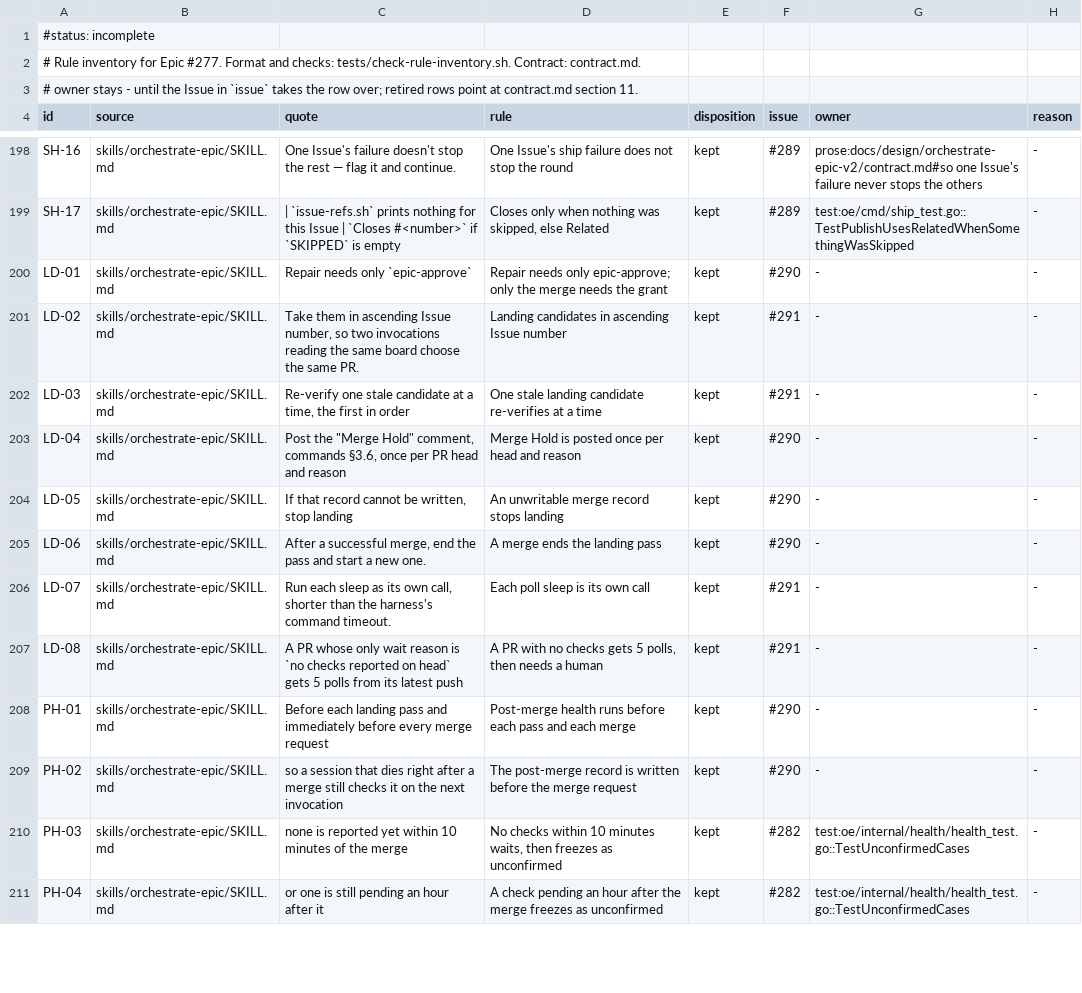
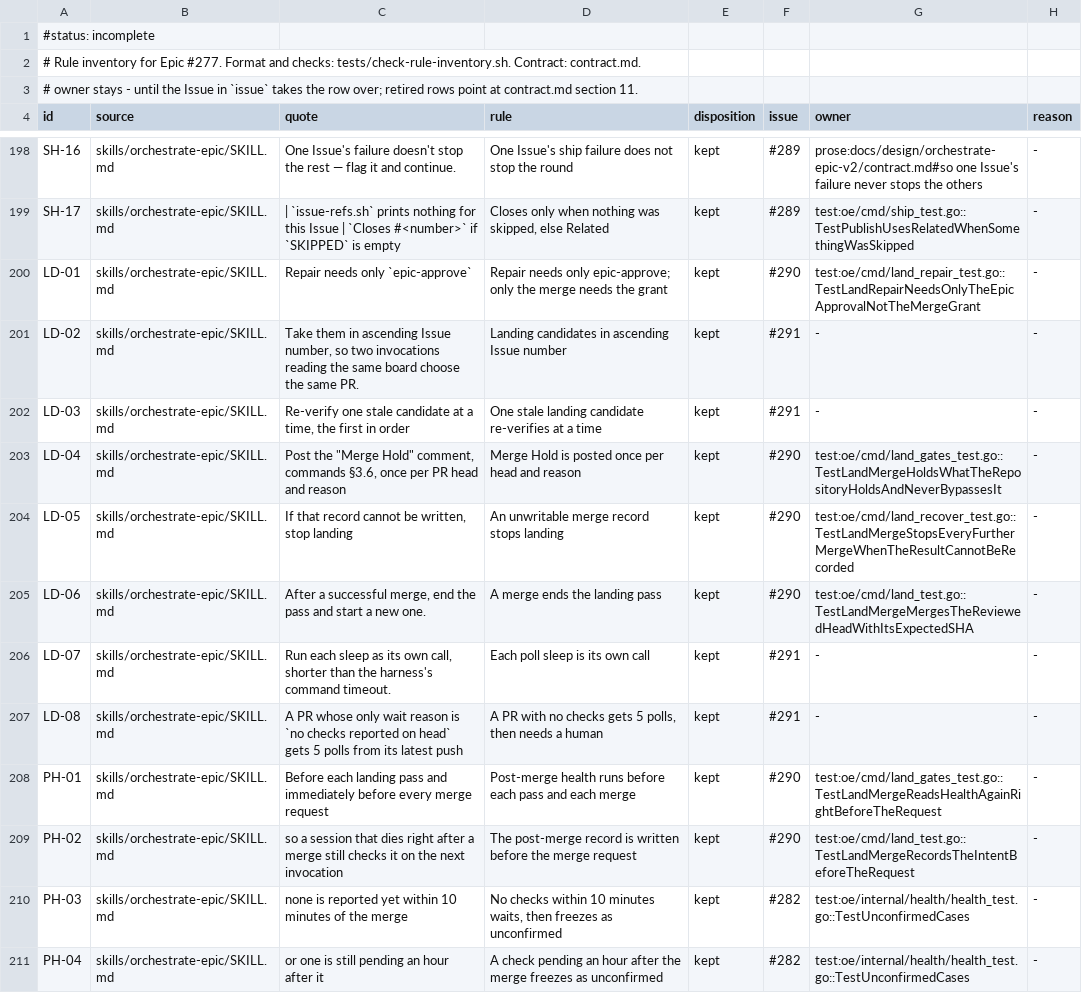
Before and after one commit to maro114510/skills, a TSV file: docs/design/orchestrate-epic-v2/rule-inventory.tsv, drawn as a sheet; only a part is shown, gaps mark what is left out; the diff covers the shown part only.

Commit message:
docs(orchestrate-epic): specify landing and repair and assign its rule owners (#383)
* docs(orchestrate-epic): specify landing and repair and assign its rule owners

- The merge row named the recovery cases but not the order of the gates, and repair had no section, so its window, trust filter, and hold-for-a-person case lived in a jq filter.
- Each v1 landing and repair rule now points at the test that pins it.

Closes #290

* docs(orchestrate-epic): match the repair contract to the code and pin LC-02 to its test

- The contract promised a link for every failed check and a hold for any untrusted feedback, but the code falls back to no link and hands over the trusted comments of a mixed thread.
- The open-pull-request settlement is stated, since it lets the next request follow an unknown outcome.
- LC-02 pointed at a test that created only pull request 12 and so could not catch a prefix match.

Closes #290

* docs(orchestrate-epic): state the final health read, the base read after the intent, and the marker resume

- The merge row placed the only base read before the intent, which left the intent's own calls as a window for a moved base.
- PH-01 pointed at a test that read health once, so it could not catch a missing final read.

Closes #290

* docs(orchestrate-epic): state the pre-request target and lease reads and the remote base in a conflict repair

- The request is irreversible, so what it depends on is read after the intent and not only before it.
- LC-09 pointed at a test that counted only a marker it had seeded itself, so a key missing the head or the result would still pass.

Closes #290

```diff
--- a/docs/design/orchestrate-epic-v2/rule-inventory.tsv
+++ b/docs/design/orchestrate-epic-v2/rule-inventory.tsv
@@ -199,12 +199,12 @@ SH-16	skills/orchestrate-epic/SKILL.md	One Issue's failure doesn't stop the rest
 SH-17	skills/orchestrate-epic/SKILL.md	| `issue-refs.sh` prints nothing for this Issue | `Closes #<number>` if `SKIPPED` is empty	Closes only when nothing was skipped, else Related	kept	#289	test:oe/cmd/ship_test.go::TestPublishUsesRelatedWhenSomethingWasSkipped	-
-LD-01	skills/orchestrate-epic/SKILL.md	Repair needs only `epic-approve`	Repair needs only epic-approve; only the merge needs the grant	kept	#290	-	-
+LD-01	skills/orchestrate-epic/SKILL.md	Repair needs only `epic-approve`	Repair needs only epic-approve; only the merge needs the grant	kept	#290	test:oe/cmd/land_repair_test.go::TestLandRepairNeedsOnlyTheEpicApprovalNotTheMergeGrant	-
 LD-02	skills/orchestrate-epic/SKILL.md	Take them in ascending Issue number, so two invocations reading the same board choose the same PR.	Landing candidates in ascending Issue number	kept	#291	-	-
 LD-03	skills/orchestrate-epic/SKILL.md	Re-verify one stale candidate at a time, the first in order	One stale landing candidate re-verifies at a time	kept	#291	-	-
-LD-04	skills/orchestrate-epic/SKILL.md	Post the "Merge Hold" comment, commands §3.6, once per PR head and reason	Merge Hold is posted once per head and reason	kept	#290	-	-
-LD-05	skills/orchestrate-epic/SKILL.md	If that record cannot be written, stop landing	An unwritable merge record stops landing	kept	#290	-	-
-LD-06	skills/orchestrate-epic/SKILL.md	After a successful merge, end the pass and start a new one.	A merge ends the landing pass	kept	#290	-	-
+LD-04	skills/orchestrate-epic/SKILL.md	Post the "Merge Hold" comment, commands §3.6, once per PR head and reason	Merge Hold is posted once per head and reason	kept	#290	test:oe/cmd/land_gates_test.go::TestLandMergeHoldsWhatTheRepositoryHoldsAndNeverBypassesIt	-
+LD-05	skills/orchestrate-epic/SKILL.md	If that record cannot be written, stop landing	An unwritable merge record stops landing	kept	#290	test:oe/cmd/land_recover_test.go::TestLandMergeStopsEveryFurtherMergeWhenTheResultCannotBeRecorded	-
+LD-06	skills/orchestrate-epic/SKILL.md	After a successful merge, end the pass and start a new one.	A merge ends the landing pass	kept	#290	test:oe/cmd/land_test.go::TestLandMergeMergesTheReviewedHeadWithItsExpectedSHA	-
 LD-07	skills/orchestrate-epic/SKILL.md	Run each sleep as its own call, shorter than the harness's command timeout.	Each poll sleep is its own call	kept	#291	-	-
 LD-08	skills/orchestrate-epic/SKILL.md	A PR whose only wait reason is `no checks reported on head` gets 5 polls from its latest push	A PR with no checks gets 5 polls, then needs a human	kept	#291	-	-
-PH-01	skills/orchestrate-epic/SKILL.md	Before each landing pass and immediately before every merge request	Post-merge health runs before each pass and each merge	kept	#290	-	-
-PH-02	skills/orchestrate-epic/SKILL.md	so a session that dies right after a merge still checks it on the next invocation	The post-merge record is written before the merge request	kept	#290	-	-
+PH-01	skills/orchestrate-epic/SKILL.md	Before each landing pass and immediately before every merge request	Post-merge health runs before each pass and each merge	kept	#290	test:oe/cmd/land_gates_test.go::TestLandMergeReadsHealthAgainRightBeforeTheRequest	-
+PH-02	skills/orchestrate-epic/SKILL.md	so a session that dies right after a merge still checks it on the next invocation	The post-merge record is written before the merge request	kept	#290	test:oe/cmd/land_test.go::TestLandMergeRecordsTheIntentBeforeTheRequest	-
 PH-03	skills/orchestrate-epic/SKILL.md	none is reported yet within 10 minutes of the merge	No checks within 10 minutes waits, then freezes as unconfirmed	kept	#282	test:oe/internal/health/health_test.go::TestUnconfirmedCases	-
```
Also changed, not shown: 40 edited cells elsewhere in this file, 1 other file.
